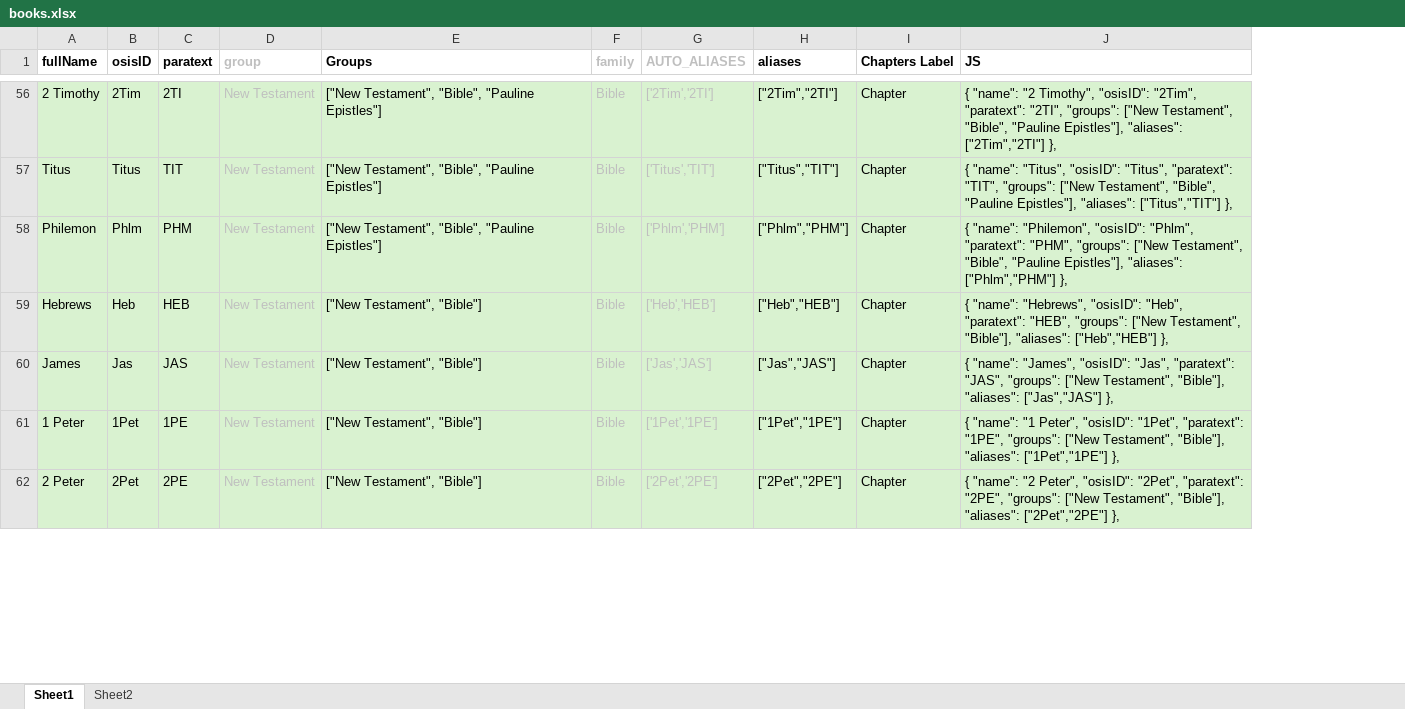
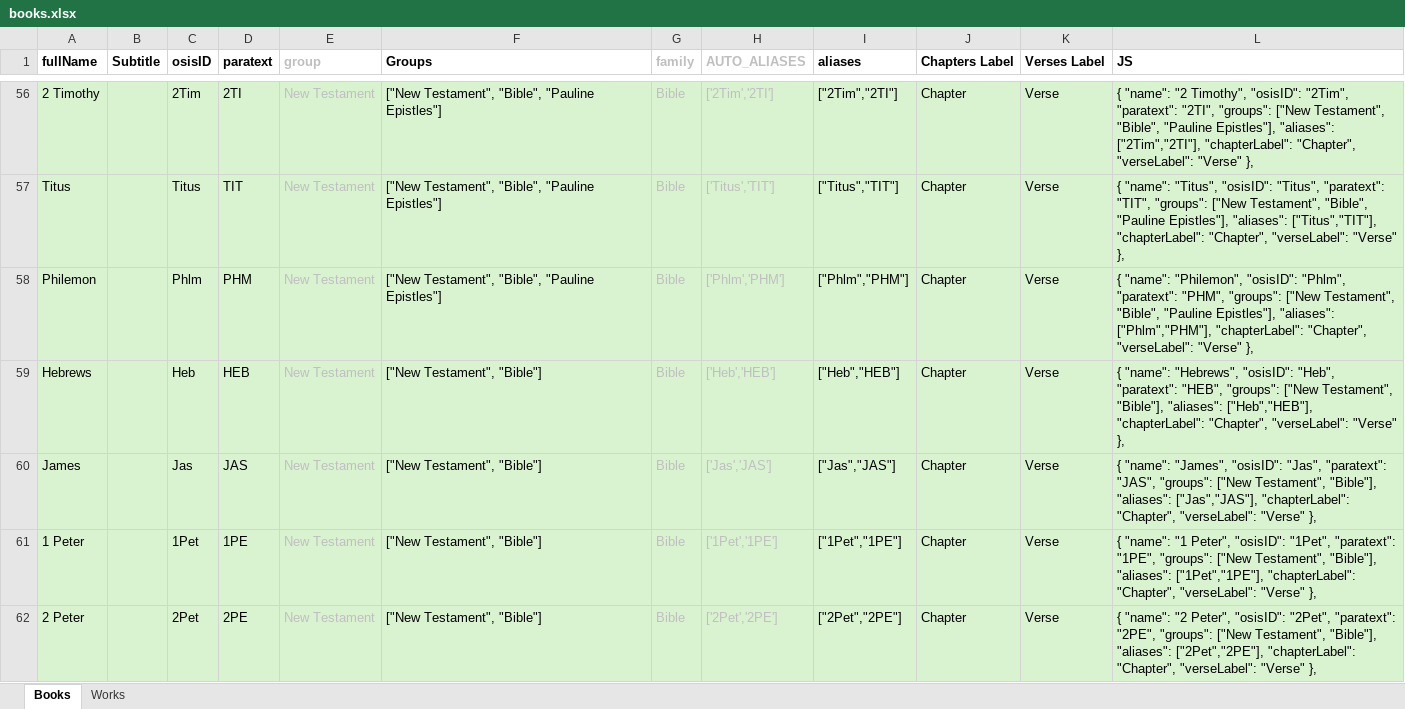
Before and after one commit to kensnyder/public-domain-books, an Excel workbook: data/books/books.xlsx, sheet Books, drawn as a sheet; only a part is shown, gaps mark what is left out; values as stored, in another font and other column widths than the file's, no borders; addresses are those after the commit; the diff covers the shown part only; the diff names each change by its address in the sheet, - before the commit and + after, or states it on an @@ line.

```diff
--- a/data/books/books.xlsx (sheet Books)
+++ b/data/books/books.xlsx (sheet Books)
-sheet tab: Sheet1
+sheet tab: Books
-sheet tab: Sheet2
+sheet tab: Works
+column B (Subtitle), empty
+column K (Verses Label), rows 56-62: all Verse
-L56 (JS): …Epistles"], "aliases": ["2Tim","2TI"] },
+L56 (JS): …Epistles"], "aliases": ["2Tim","2TI"], "chapterLabel": "Chapter", "verseLabel": "Verse" },
-L57 (JS): …Epistles"], "aliases": ["Titus","TIT"] },
+L57 (JS): …Epistles"], "aliases": ["Titus","TIT"], "chapterLabel": "Chapter", "verseLabel": "Verse" },
-L58 (JS): …Epistles"], "aliases": ["Phlm","PHM"] },
+L58 (JS): …Epistles"], "aliases": ["Phlm","PHM"], "chapterLabel": "Chapter", "verseLabel": "Verse" },
-L59 (JS): …"Bible"], "aliases": ["Heb","HEB"] },
+L59 (JS): …"Bible"], "aliases": ["Heb","HEB"], "chapterLabel": "Chapter", "verseLabel": "Verse" },
-L60 (JS): …"Bible"], "aliases": ["Jas","JAS"] },
+L60 (JS): …"Bible"], "aliases": ["Jas","JAS"], "chapterLabel": "Chapter", "verseLabel": "Verse" },
-L61 (JS): …"Bible"], "aliases": ["1Pet","1PE"] },
+L61 (JS): …"Bible"], "aliases": ["1Pet","1PE"], "chapterLabel": "Chapter", "verseLabel": "Verse" },
-L62 (JS): …"Bible"], "aliases": ["2Pet","2PE"] },
+L62 (JS): …"Bible"], "aliases": ["2Pet","2PE"], "chapterLabel": "Chapter", "verseLabel": "Verse" },
```
Also changed, not shown: 172 edited cells and cell formats elsewhere in this sheet, formulas that keep their value, 13 other files.
